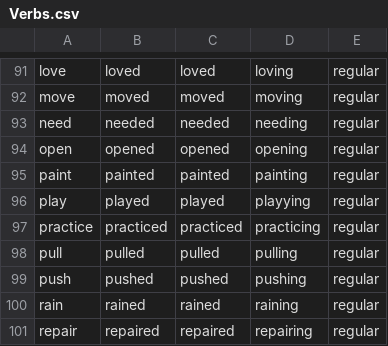
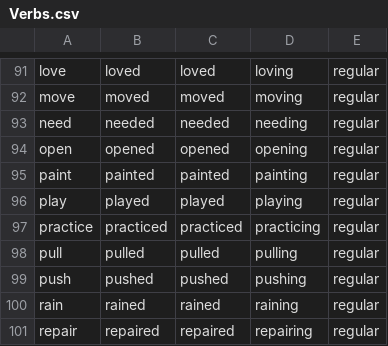
Before and after one commit to keegs37/PassPhrasePlus, a CSV file: data/Verbs.csv, drawn as a sheet; only a part is shown, gaps mark what is left out.

```diff
--- a/data/Verbs.csv
+++ b/data/Verbs.csv
@@ -95,3 +95,3 @@ open,opened,opened,opening,regular
 paint,painted,painted,painting,regular
-play,played,played,playying,regular
+play,played,played,playing,regular
 practice,practiced,practiced,practicing,regular
```
Also changed, not shown: 4 other files.
